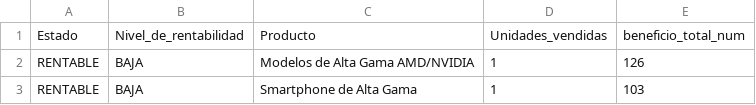
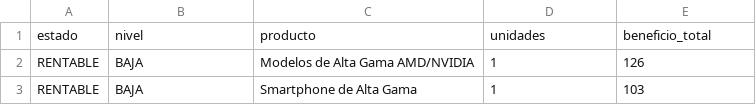
Before and after one commit to Shouyue-ui/Tienda, a CSV file: data/detalle.csv, drawn as a sheet; only a part is shown.

Commit message:
Update detalle.csv

```diff
--- a/data/detalle.csv
+++ b/data/detalle.csv
@@ -1,2 +1,2 @@
-"Estado","Nivel_de_rentabilidad","Producto","Unidades_vendidas","beneficio_total_num"
+"estado","nivel","producto","unidades","beneficio_total"
 "RENTABLE","BAJA","Modelos de Alta Gama AMD/NVIDIA","1","126"
```
